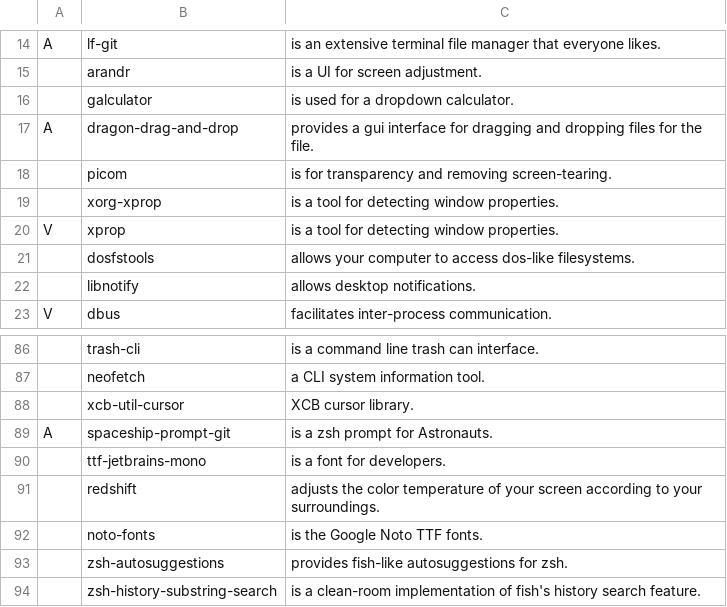
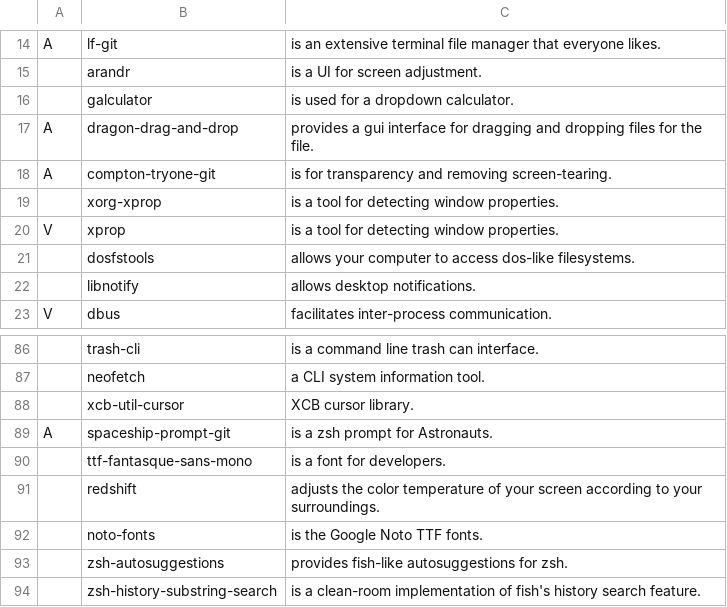
Before and after one commit to Kho-Dialga/configs, a CSV file: progs.csv, drawn as a sheet; only a part is shown, gaps mark what is left out; removed rows and columns are numbered as before the commit, all else as after; the diff names each change by its address in the sheet, - before the commit and + after, or states it on an @@ line.

Commit message:
Added portage shortcuts and changed to fantasque

```diff
--- a/progs.csv
+++ b/progs.csv
-row 18:  | picom | is for transparency and removing screen-tearing.
+row 18: A | compton-tryone-git | is for transparency and removing screen-tearing.
-B90: ttf-jetbrains-mono
+B90: ttf-fantasque-sans-mono
```
Also changed, not shown: 4 other files.
